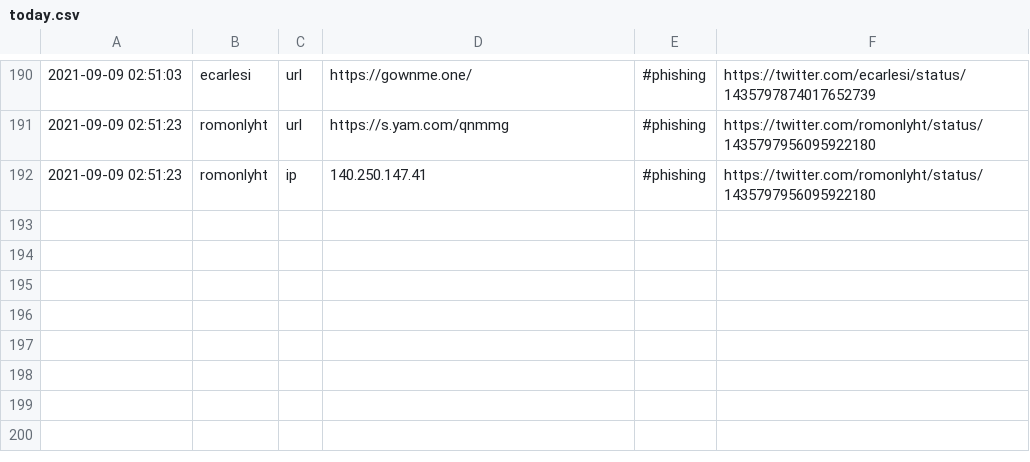
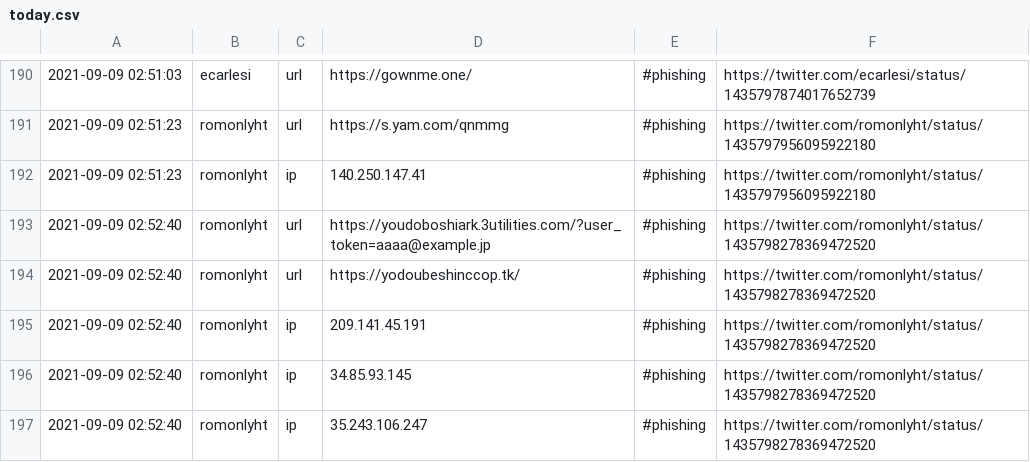
Before and after one commit to Shivammalaviya/TweetFeed, a CSV file: today.csv, drawn as a sheet; only a part is shown, gaps mark what is left out.

```diff
--- a/today.csv
+++ b/today.csv
@@ -192 +192,6 @@
 2021-09-09 02:51:23,romonlyht,ip,140.250.147.41,#phishing,https://twitter.com/romonlyht/status/1435797956095922180
+2021-09-09 02:52:40,romonlyht,url,https://youdoboshiark.3utilities.com/?user_token=aaaa@example.jp,#phishing,https://twitter.com/romonlyht/status/1435798278369472520
+2021-09-09 02:52:40,romonlyht,url,https://yodoubeshinccop.tk/,#phishing,https://twitter.com/romonlyht/status/1435798278369472520
+2021-09-09 02:52:40,romonlyht,ip,209.141.45.191,#phishing,https://twitter.com/romonlyht/status/1435798278369472520
+2021-09-09 02:52:40,romonlyht,ip,34.85.93.145,#phishing,https://twitter.com/romonlyht/status/1435798278369472520
+2021-09-09 02:52:40,romonlyht,ip,35.243.106.247,#phishing,https://twitter.com/romonlyht/status/1435798278369472520
```
Also changed, not shown: Sep_2021/20210909.csv, week.csv, 3 other files.
